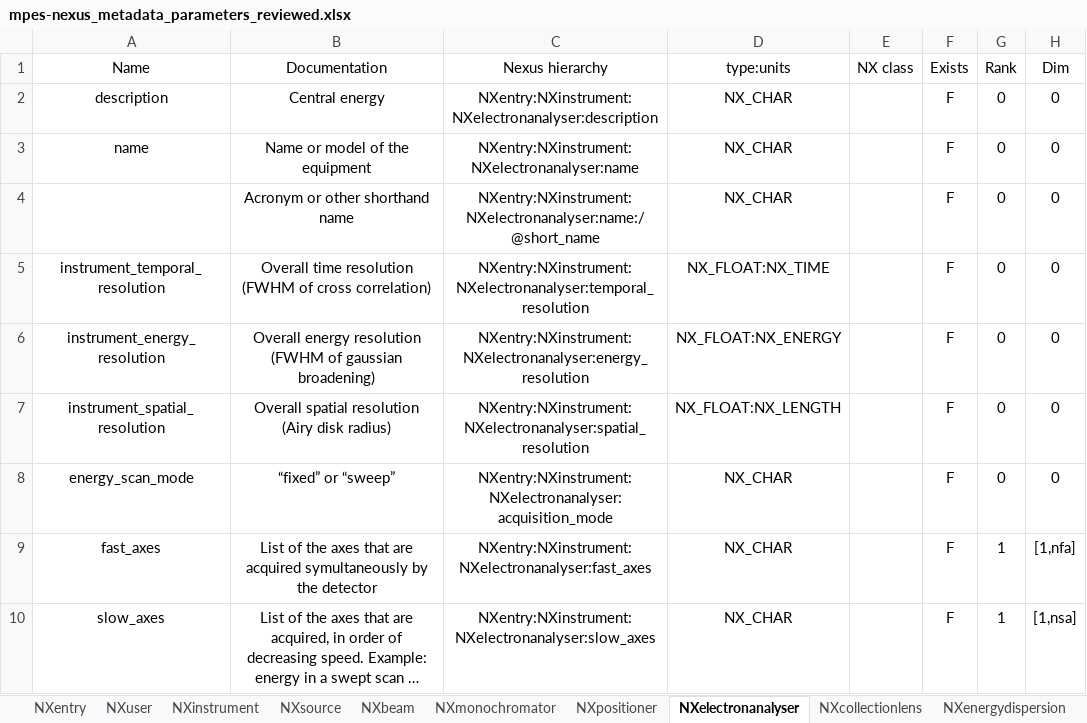
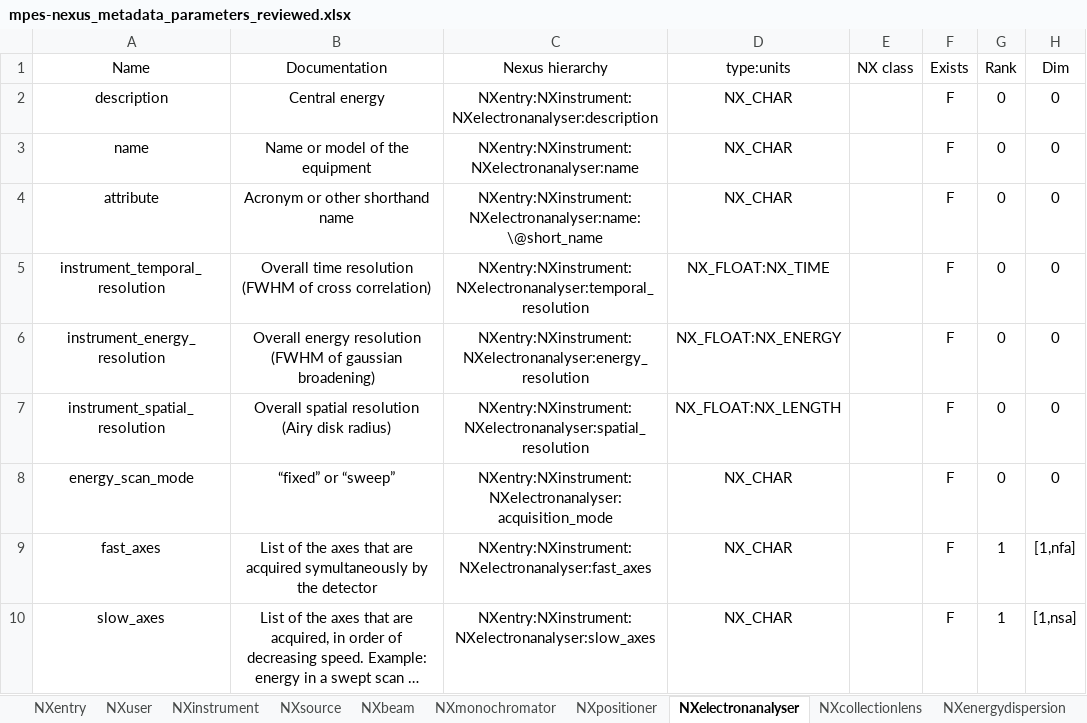
Before and after one commit to FAIRmat-NFDI/data-modeling, an Excel workbook: ARPES/tabular-to-yaml/mpes-nexus_metadata_parameters_reviewed.xlsx, sheet NXelectronanalyser, drawn as a sheet; long unchanged cells end in …; values as stored, in another font and other column widths than the file's, no borders; the diff names each change by its address in the sheet, - before the commit and + after, or states it on an @@ line.

Commit message:
Corrected typo on attribute labelling, updated polarization doc with Stokes vector.

```diff
--- a/ARPES/tabular-to-yaml/mpes-nexus_metadata_parameters_reviewed.xlsx (sheet NXelectronanalyser)
+++ b/ARPES/tabular-to-yaml/mpes-nexus_metadata_parameters_reviewed.xlsx (sheet NXelectronanalyser)
-A4 (Name): (empty)
+A4 (Name): attribute
-C4 (Nexus hierarchy): NXentry:NXinstrument:NXelectronanalyser:name:/@short_name
+C4 (Nexus hierarchy): NXentry:NXinstrument:NXelectronanalyser:name:\@short_name
```
Also changed, not shown: sheet NXsample, sheet NXinstrument, sheet NXbeam.
